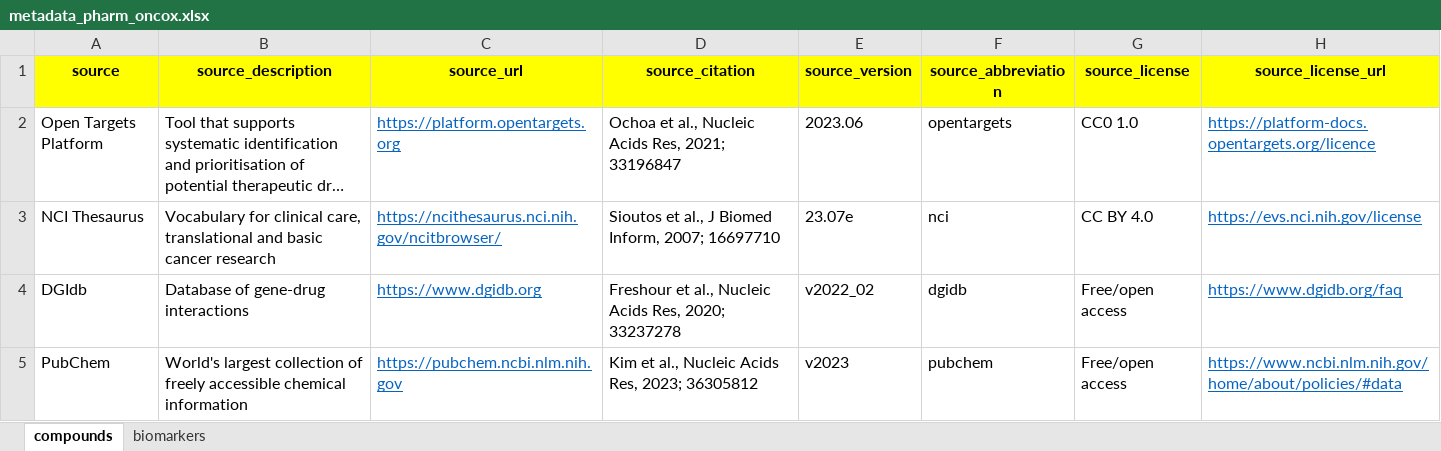
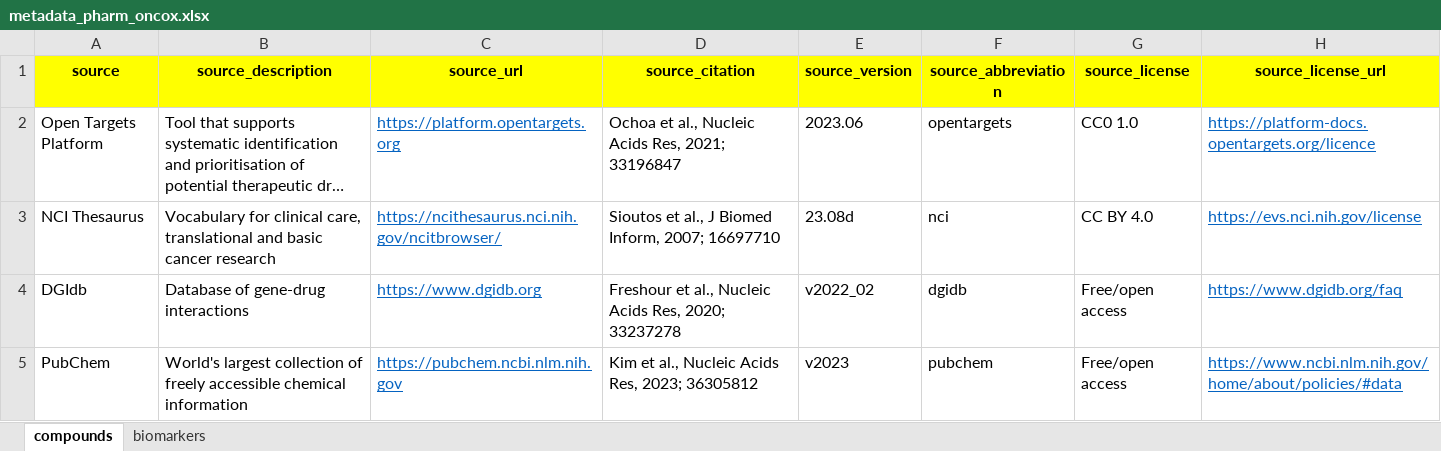
Before and after one commit to sigven/pharmOncoX, an Excel workbook: data-raw/metadata_pharm_oncox.xlsx, sheet compounds, drawn as a sheet; long unchanged cells end in …; values as stored, in another font and other column widths than the file's, no borders; the diff names each change by its address in the sheet, - before the commit and + after, or states it on an @@ line.

```diff
--- a/data-raw/metadata_pharm_oncox.xlsx (sheet compounds)
+++ b/data-raw/metadata_pharm_oncox.xlsx (sheet compounds)
-E3 (source_version): 23.07e
+E3 (source_version): 23.08d
```
Also changed, not shown: sheet biomarkers, 13 other files.
